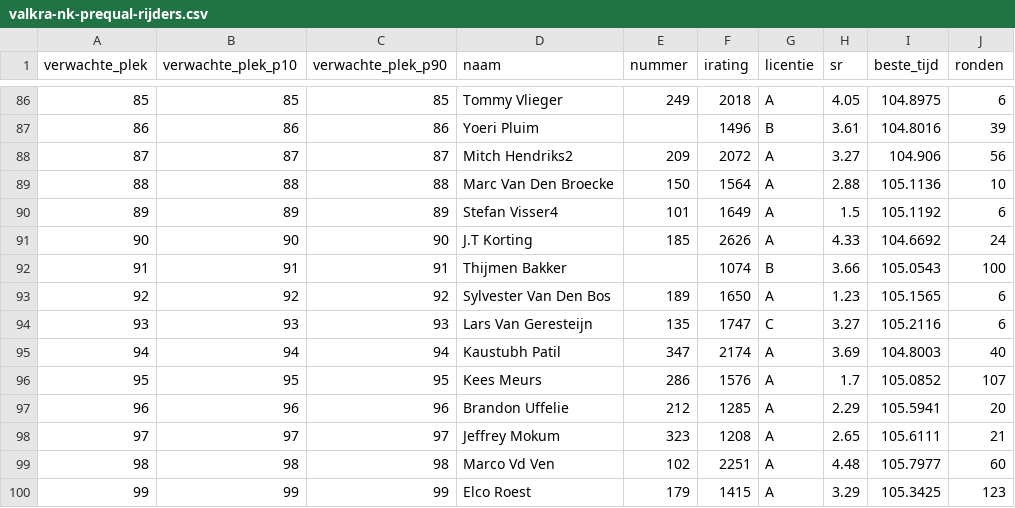
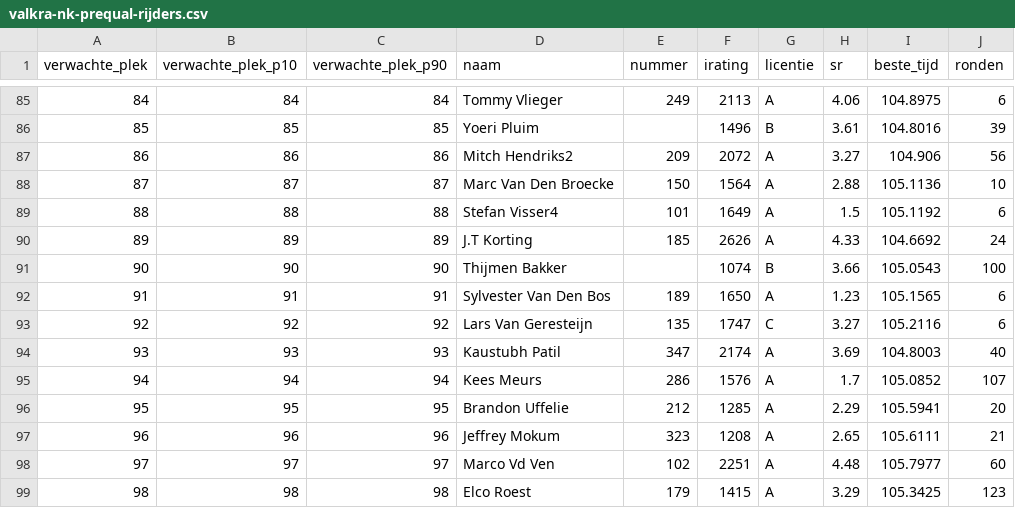
Before and after one commit to Diegoteun/nkiracing2026-valkra, a CSV file: data/valkra-nk-prequal-rijders.csv, drawn as a sheet; only a part is shown, gaps mark what is left out; addresses are those after the commit; the diff covers the shown part only; the diff names each change by its address in the sheet, - before the commit and + after, or states it on an @@ line.

```diff
--- a/data/valkra-nk-prequal-rijders.csv
+++ b/data/valkra-nk-prequal-rijders.csv
@@ column A (verwachte_plek) renumbered between rows 75 and 112 @@
-B85 (verwachte_plek_p10): 85
+B85 (verwachte_plek_p10): 84
-C85 (verwachte_plek_p90): 85
+C85 (verwachte_plek_p90): 84
-F85 (irating): 2018
+F85 (irating): 2113
-H85 (sr): 4.05
+H85 (sr): 4.06
-B86 (verwachte_plek_p10): 86
+B86 (verwachte_plek_p10): 85
-C86 (verwachte_plek_p90): 86
+C86 (verwachte_plek_p90): 85
-B87 (verwachte_plek_p10): 87
+B87 (verwachte_plek_p10): 86
-C87 (verwachte_plek_p90): 87
+C87 (verwachte_plek_p90): 86
-B88 (verwachte_plek_p10): 88
+B88 (verwachte_plek_p10): 87
-C88 (verwachte_plek_p90): 88
+C88 (verwachte_plek_p90): 87
-B89 (verwachte_plek_p10): 89
+B89 (verwachte_plek_p10): 88
-C89 (verwachte_plek_p90): 89
+C89 (verwachte_plek_p90): 88
-B90 (verwachte_plek_p10): 90
+B90 (verwachte_plek_p10): 89
-C90 (verwachte_plek_p90): 90
+C90 (verwachte_plek_p90): 89
-B91 (verwachte_plek_p10): 91
+B91 (verwachte_plek_p10): 90
-C91 (verwachte_plek_p90): 91
+C91 (verwachte_plek_p90): 90
-B92 (verwachte_plek_p10): 92
+B92 (verwachte_plek_p10): 91
-C92 (verwachte_plek_p90): 92
+C92 (verwachte_plek_p90): 91
-B93 (verwachte_plek_p10): 93
+B93 (verwachte_plek_p10): 92
-C93 (verwachte_plek_p90): 93
+C93 (verwachte_plek_p90): 92
-B94 (verwachte_plek_p10): 94
+B94 (verwachte_plek_p10): 93
-C94 (verwachte_plek_p90): 94
+C94 (verwachte_plek_p90): 93
-B95 (verwachte_plek_p10): 95
+B95 (verwachte_plek_p10): 94
-C95 (verwachte_plek_p90): 95
+C95 (verwachte_plek_p90): 94
-B96 (verwachte_plek_p10): 96
+B96 (verwachte_plek_p10): 95
-C96 (verwachte_plek_p90): 96
+C96 (verwachte_plek_p90): 95
-B97 (verwachte_plek_p10): 97
+B97 (verwachte_plek_p10): 96
-C97 (verwachte_plek_p90): 97
+C97 (verwachte_plek_p90): 96
-B98 (verwachte_plek_p10): 98
+B98 (verwachte_plek_p10): 97
-C98 (verwachte_plek_p90): 98
+C98 (verwachte_plek_p90): 97
-B99 (verwachte_plek_p10): 99
+B99 (verwachte_plek_p10): 98
-C99 (verwachte_plek_p90): 99
+C99 (verwachte_plek_p90): 98
```
Also changed, not shown: 2 added rows, 1 removed row and 112 edited cells elsewhere in this file, 12 other files.
